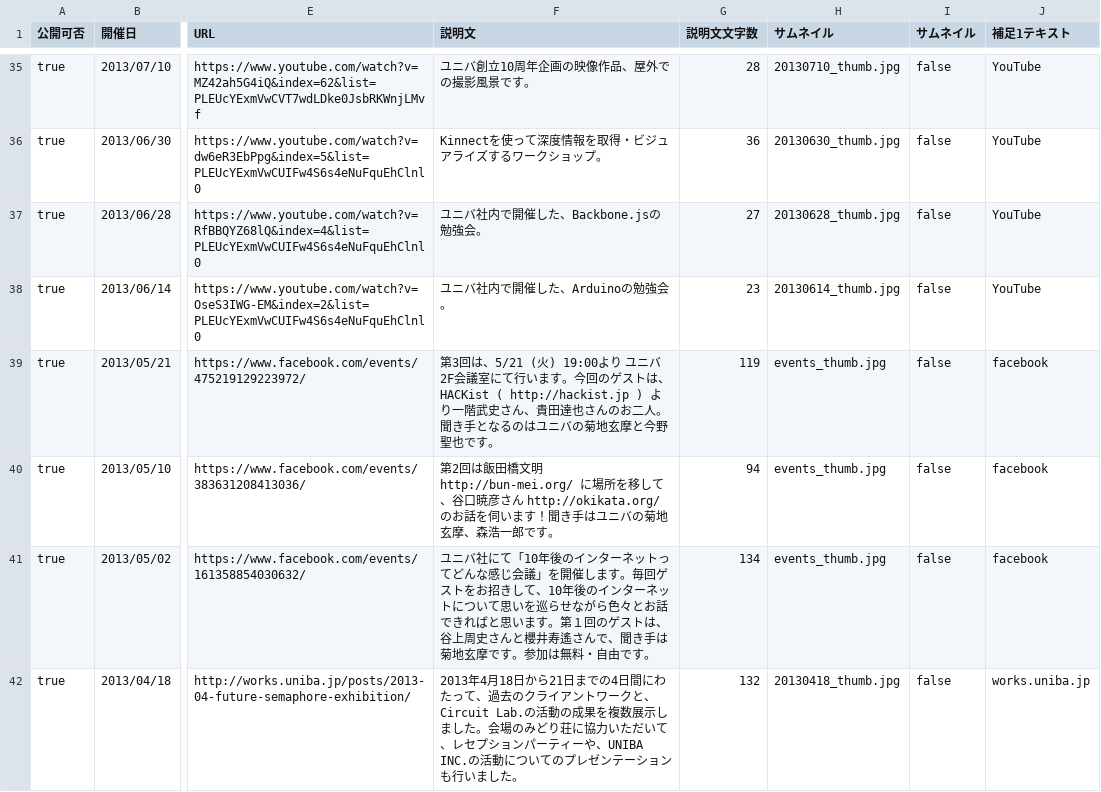
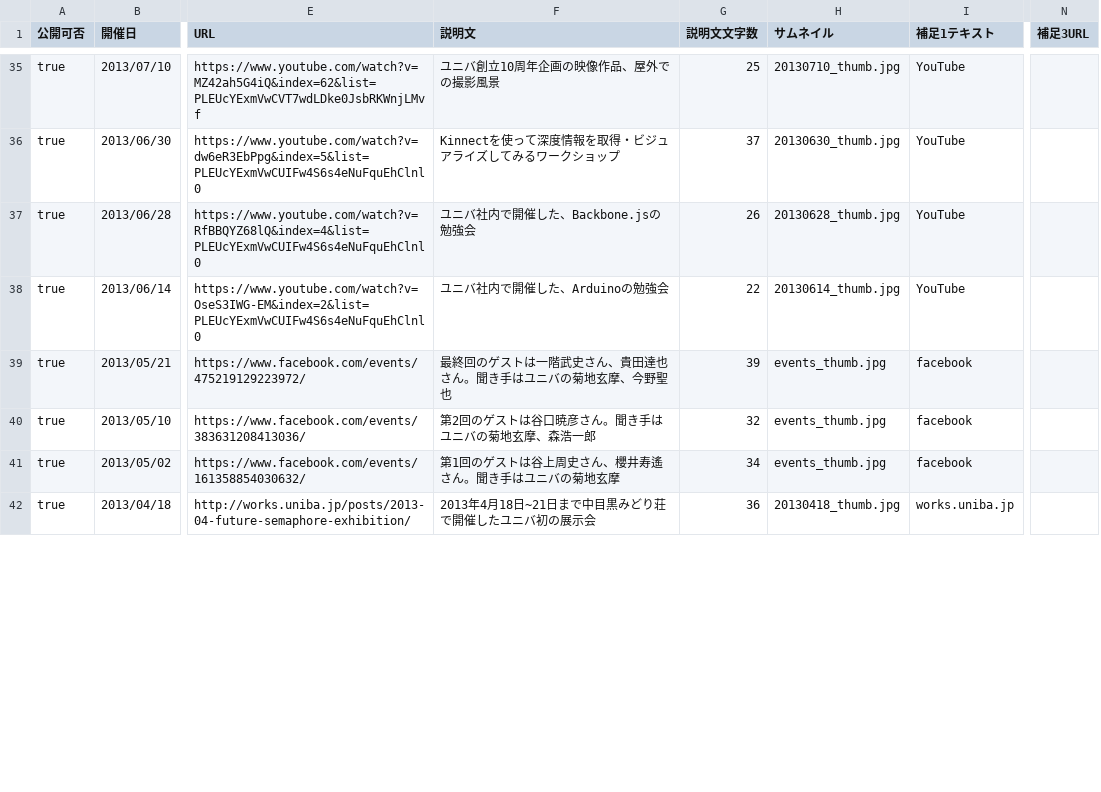
Before and after one commit to uniba/uniba.github.io, a CSV file: data/events.csv, drawn as a sheet; only a part is shown, gaps mark what is left out; removed rows and columns are numbered as before the commit, all else as after; the diff covers the shown part only; the diff names each change by its address in the sheet, - before the commit and + after, or states it on an @@ line.

Commit message:
サムネイルの修正

```diff
--- a/data/events.csv
+++ b/data/events.csv
-column I (サムネイル), rows 35-42: all false
+column N (補足3URL), empty
-F35 (説明文): ユニバ創立10周年企画の映像作品、屋外での撮影風景です。
+F35 (説明文): ユニバ創立10周年企画の映像作品、屋外での撮影風景
-G35 (説明文文字数): 28
+G35 (説明文文字数): 25
-F36 (説明文): Kinnectを使って深度情報を取得・ビジュアライズするワークショップ。
+F36 (説明文): Kinnectを使って深度情報を取得・ビジュアライズしてみるワークショップ
-G36 (説明文文字数): 36
+G36 (説明文文字数): 37
-F37 (説明文): ユニバ社内で開催した、Backbone.jsの勉強会。
+F37 (説明文): ユニバ社内で開催した、Backbone.jsの勉強会
-G37 (説明文文字数): 27
+G37 (説明文文字数): 26
-F38 (説明文): ユニバ社内で開催した、Arduinoの勉強会。
+F38 (説明文): ユニバ社内で開催した、Arduinoの勉強会
-G38 (説明文文字数): 23
+G38 (説明文文字数): 22
-F39 (説明文): 第3回は、5/21 (火) 19:00より ユニバ2F会議室にて行います。今回のゲストは、HACKist ( http://hackist.jp ) より一階武史さん、貴田達也さんのお二人。聞き手となるのはユニバの菊地玄摩と今野聖也です。
+F39 (説明文): 最終回のゲストは一階武史さん、貴田達也さん。聞き手はユニバの菊地玄摩、今野聖也
-G39 (説明文文字数): 119
+G39 (説明文文字数): 39
-F40 (説明文): 第2回は飯田橋文明 http://bun-mei.org/ に場所を移して、谷口暁彦さん http://okikata.org/ のお話を伺います！聞き手はユニバの菊地玄摩、森浩一郎です。
+F40 (説明文): 第2回のゲストは谷口暁彦さん。聞き手はユニバの菊地玄摩、森浩一郎
-G40 (説明文文字数): 94
+G40 (説明文文字数): 32
-F41 (説明文): ユニバ社にて「10年後のインターネットってどんな感じ会議」を開催します。毎回ゲストをお招きして、10年後のインターネットについて思いを巡らせながら色々とお話できればと思います。第１回のゲストは、谷上周史さんと櫻井寿遙さんで、聞き手は菊地玄摩です。参加は無料・自由です。
+F41 (説明文): 第1回のゲストは谷上周史さん、櫻井寿遙さん。聞き手はユニバの菊地玄摩
-G41 (説明文文字数): 134
+G41 (説明文文字数): 34
-F42 (説明文): …4月18日から21日までの4日間にわたって、過去のクライアントワークと、Circuit Lab.の活動の成果を複数展示しました。会場のみどり荘に協力いただいて、レセプションパーティーや、UNIBA INC.の活動についてのプレゼンテーションも行いました。
+F42 (説明文): …4月18日~21日まで中目黒みどり荘で開催したユニバ初の展示会
-G42 (説明文文字数): 132
+G42 (説明文文字数): 36
```
Also changed, not shown: 88 edited cells elsewhere in this file, 2 other files.
